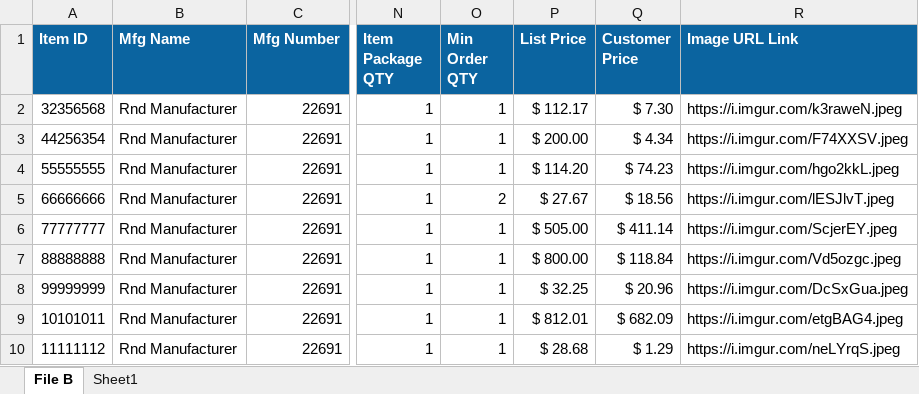
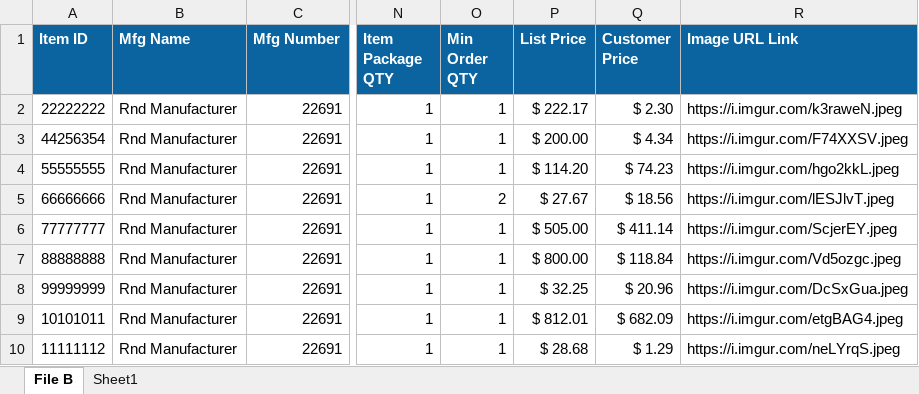
Before and after one commit to countchrisdo/Catalog-Updater, an Excel workbook: Inbox/Dummy_FILE_B.xlsx, sheet File B, drawn as a sheet; only a part is shown, gaps mark what is left out; values as stored, in another font and other column widths than the file's, no borders; the diff names each change by its address in the sheet, - before the commit and + after, or states it on an @@ line.

```diff
--- a/Inbox/Dummy_FILE_B.xlsx (sheet File B)
+++ b/Inbox/Dummy_FILE_B.xlsx (sheet File B)
-A2 (Item ID): 32356568
+A2 (Item ID): 22222222
-P2 (List Price): $ 112.17
+P2 (List Price): $ 222.17
-Q2 (Customer Price): $ 7.30
+Q2 (Customer Price): $ 2.30
```
Also changed, not shown: Inbox/Dummy_FILE_A.xlsx, Outbox/Output.xlsx, 3 other files.
